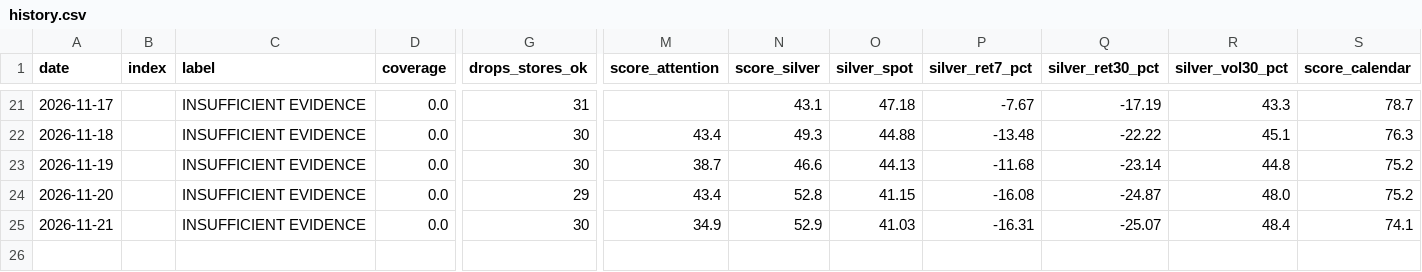
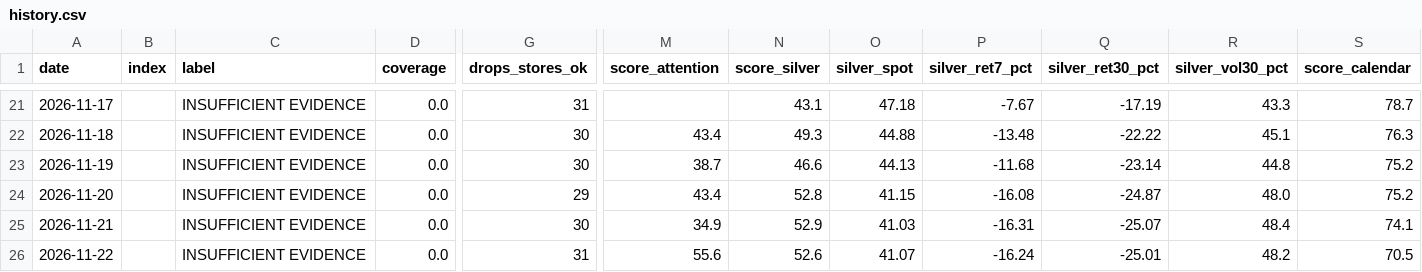
Before and after one commit to yazidTheThird/silver-market-heat-index, a CSV file: data/history.csv, drawn as a sheet; only a part is shown, gaps mark what is left out; rows hold the shown columns only; the diff names each change by its address in the sheet, - before the commit and + after, or states it on an @@ line.

```diff
--- a/data/history.csv
+++ b/data/history.csv
+row 26: 2026-11-22 |  | INSUFFICIENT EVIDENCE | 0.0 | 31 | 55.6 | 52.6 | 41.07 | -16.24 | -25.01 | 48.2 | 70.5
```
Also changed, not shown: data/collection_health.csv, data/hot_groups.csv, 7 other files.
